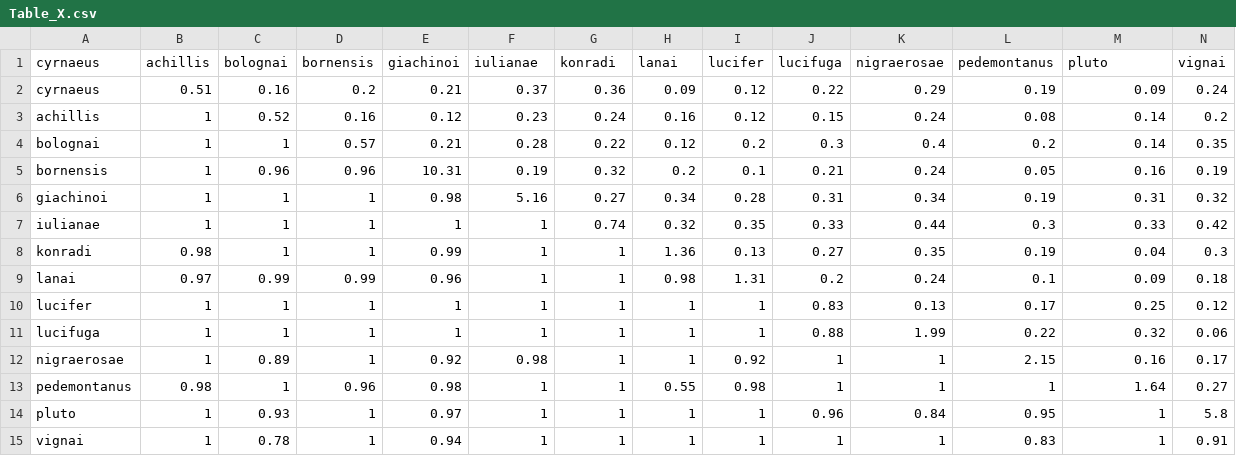
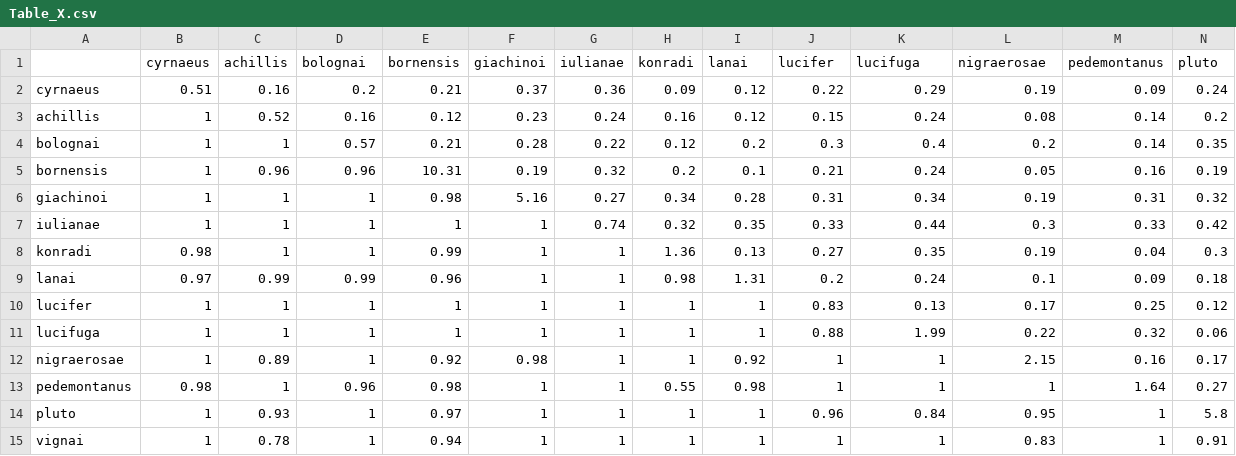
Before and after one commit to StefanoMammola/Analysis_cyrnaeus, a CSV file: Figures/Table_X.csv, drawn as a sheet; only a part is shown; removed rows and columns are numbered as before the commit, all else as after; rows hold the shown columns only; the diff names each change by its address in the sheet, - before the commit and + after, or states it on an @@ line.

```diff
--- a/Figures/Table_X.csv
+++ b/Figures/Table_X.csv
-row 1: cyrnaeus | achillis | bolognai | bornensis | giachinoi | iulianae | konradi | lanai | lucifer | lucifuga | nigraerosae | pedemontanus | pluto | vignai
+row 1:  | cyrnaeus | achillis | bolognai | bornensis | giachinoi | iulianae | konradi | lanai | lucifer | lucifuga | nigraerosae | pedemontanus | pluto
```
Also changed, not shown: 8 other files.
